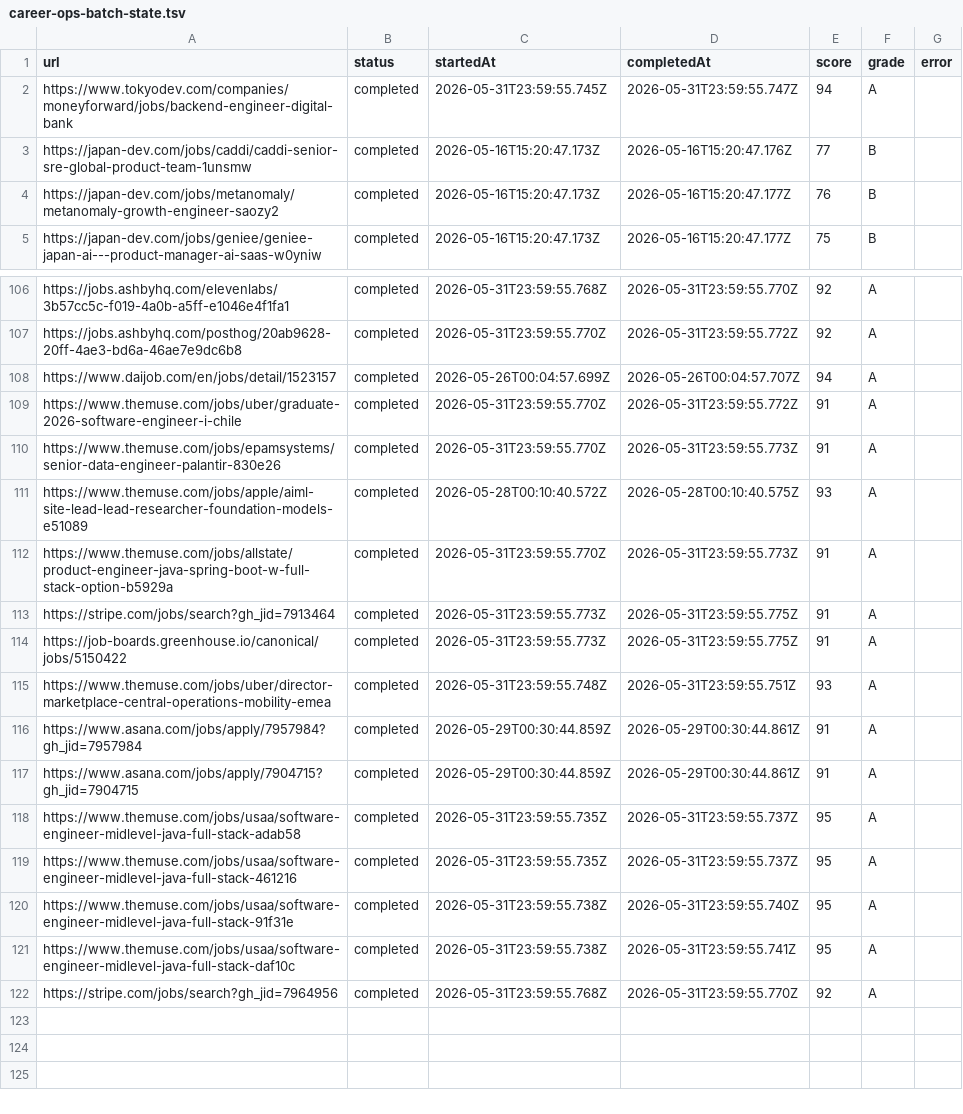
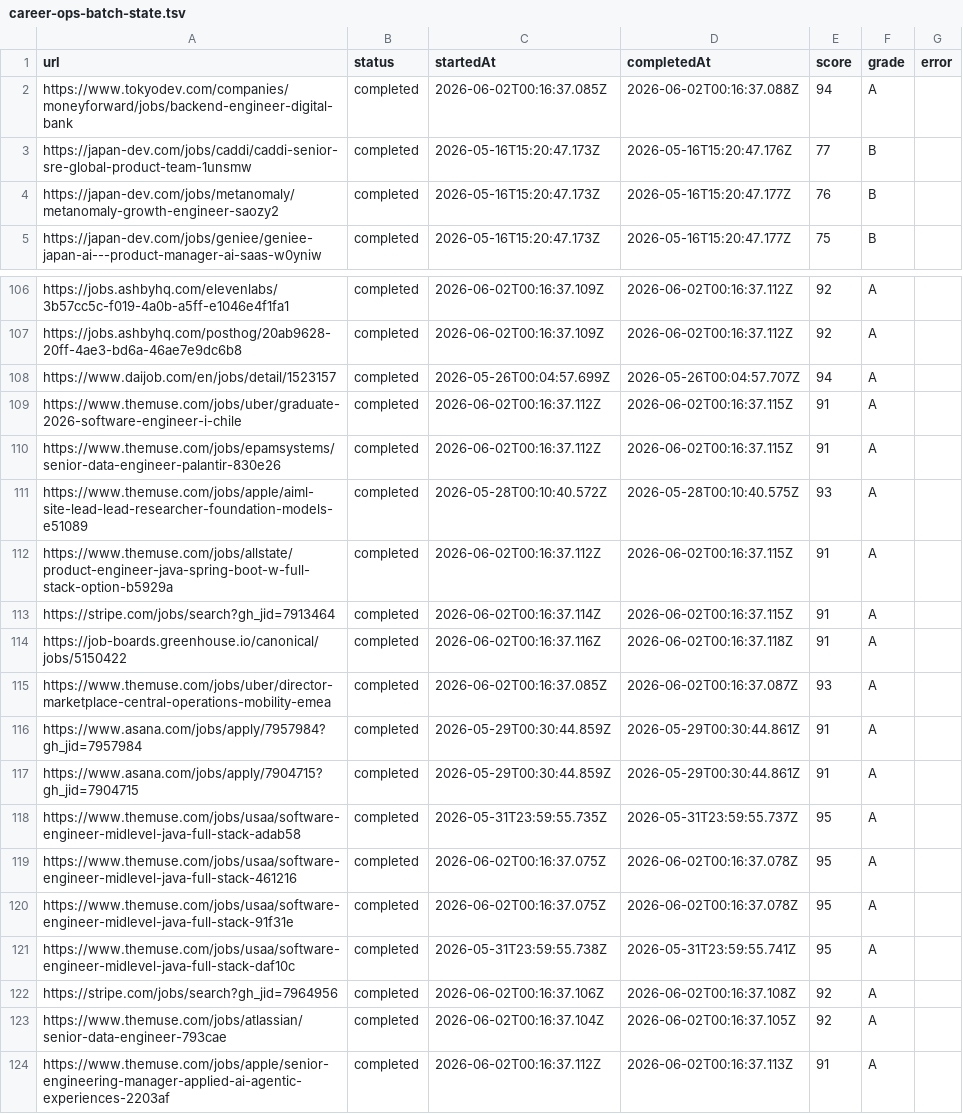
Before and after one commit to Yu-0312/cv-app, a TSV file: tooling/data/career-ops-batch-state.tsv, drawn as a sheet; only a part is shown, gaps mark what is left out; the diff covers the shown part only; the diff names each change by its address in the sheet, - before the commit and + after, or states it on an @@ line.

```diff
--- a/tooling/data/career-ops-batch-state.tsv
+++ b/tooling/data/career-ops-batch-state.tsv
-C2 (startedAt): 2026-05-31T23:59:55.745Z
+C2 (startedAt): 2026-06-02T00:16:37.085Z
-D2 (completedAt): 2026-05-31T23:59:55.747Z
+D2 (completedAt): 2026-06-02T00:16:37.088Z
-C106 (startedAt): 2026-05-31T23:59:55.768Z
+C106 (startedAt): 2026-06-02T00:16:37.109Z
-D106 (completedAt): 2026-05-31T23:59:55.770Z
+D106 (completedAt): 2026-06-02T00:16:37.112Z
-C107 (startedAt): 2026-05-31T23:59:55.770Z
+C107 (startedAt): 2026-06-02T00:16:37.109Z
-D107 (completedAt): 2026-05-31T23:59:55.772Z
+D107 (completedAt): 2026-06-02T00:16:37.112Z
-C109:C110 (startedAt): 2026-05-31T23:59:55.770Z
+C109:C110 (startedAt): 2026-06-02T00:16:37.112Z
-D109 (completedAt): 2026-05-31T23:59:55.772Z
+D109 (completedAt): 2026-06-02T00:16:37.115Z
-D110 (completedAt): 2026-05-31T23:59:55.773Z
+D110 (completedAt): 2026-06-02T00:16:37.115Z
-C112 (startedAt): 2026-05-31T23:59:55.770Z
+C112 (startedAt): 2026-06-02T00:16:37.112Z
-D112 (completedAt): 2026-05-31T23:59:55.773Z
+D112 (completedAt): 2026-06-02T00:16:37.115Z
-C113 (startedAt): 2026-05-31T23:59:55.773Z
+C113 (startedAt): 2026-06-02T00:16:37.114Z
-D113 (completedAt): 2026-05-31T23:59:55.775Z
+D113 (completedAt): 2026-06-02T00:16:37.115Z
-C114 (startedAt): 2026-05-31T23:59:55.773Z
+C114 (startedAt): 2026-06-02T00:16:37.116Z
-D114 (completedAt): 2026-05-31T23:59:55.775Z
+D114 (completedAt): 2026-06-02T00:16:37.118Z
-C115 (startedAt): 2026-05-31T23:59:55.748Z
+C115 (startedAt): 2026-06-02T00:16:37.085Z
-D115 (completedAt): 2026-05-31T23:59:55.751Z
+D115 (completedAt): 2026-06-02T00:16:37.087Z
-C119 (startedAt): 2026-05-31T23:59:55.735Z
+C119 (startedAt): 2026-06-02T00:16:37.075Z
-D119 (completedAt): 2026-05-31T23:59:55.737Z
+D119 (completedAt): 2026-06-02T00:16:37.078Z
-C120 (startedAt): 2026-05-31T23:59:55.738Z
+C120 (startedAt): 2026-06-02T00:16:37.075Z
-D120 (completedAt): 2026-05-31T23:59:55.740Z
+D120 (completedAt): 2026-06-02T00:16:37.078Z
-C122 (startedAt): 2026-05-31T23:59:55.768Z
+C122 (startedAt): 2026-06-02T00:16:37.106Z
-D122 (completedAt): 2026-05-31T23:59:55.770Z
+D122 (completedAt): 2026-06-02T00:16:37.108Z
+row 123: https://www.themuse.com/jobs/atlassian/senior-data-engineer-793cae | completed | 2026-06-02T00:16:37.104Z | 2026-06-02T00:16:37.105Z | 92 | A
+row 124: https://www.themuse.com/jobs/apple/senior-engineering-manager-applied-ai-agentic-experiences-2203af | completed | 2026-06-02T00:16:37.112Z | 2026-06-02T00:16:37.113Z | 91 | A
```
Also changed, not shown: 72 edited cells elsewhere in this file, 33 other files.
